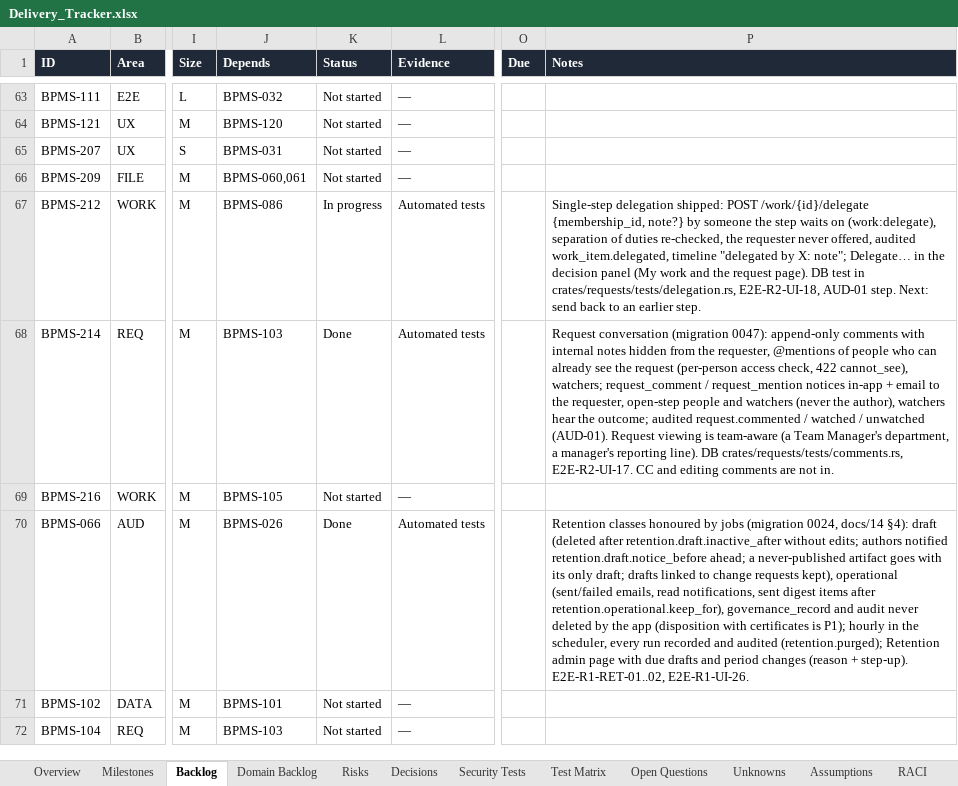
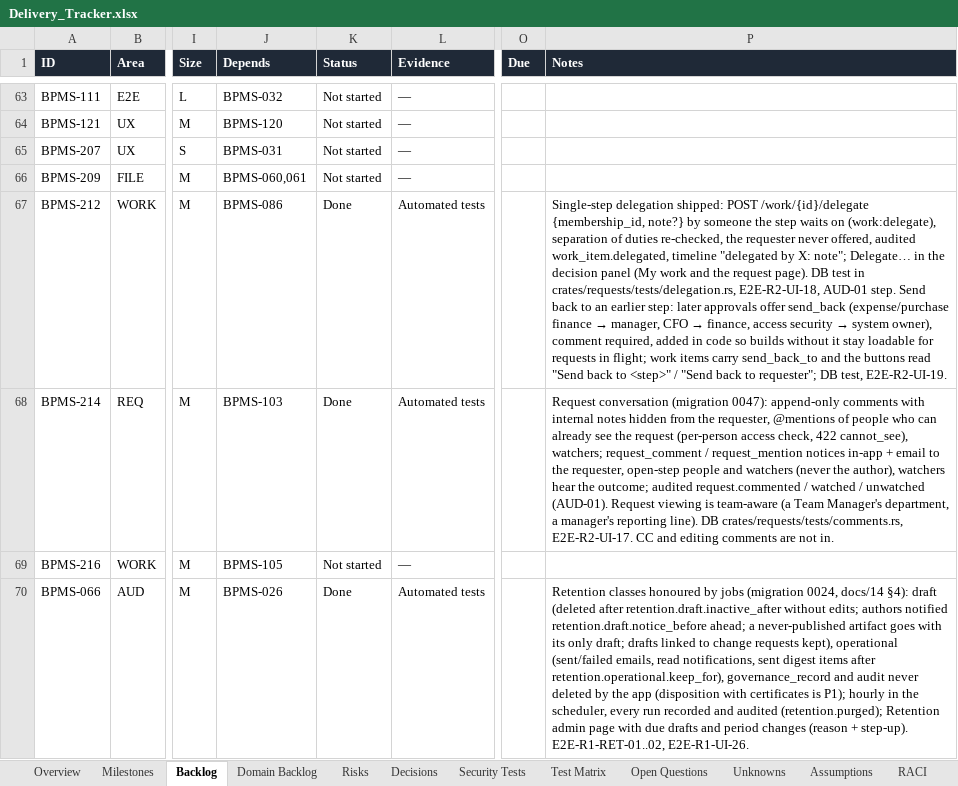
Before and after one commit to CasualOffice/Procera, an Excel workbook: trackers/Delivery_Tracker.xlsx, sheet Backlog, drawn as a sheet; only a part is shown, gaps mark what is left out; the shorter side is filled out with more unchanged rows; values as stored, in another font and other column widths than the file's, no borders; conditional formats and table styles not drawn; the diff names each change by its address in the sheet, - before the commit and + after, or states it on an @@ line.

Commit message:
feat(BPMS-212): send a request back to an earlier approval step
Later approvals in the built-ins offer send_back: expense and purchase
finance → manager, CFO → finance, access security → system owner. Added in
code (like file fields) so the builds without it stay loadable for requests
already in flight. A comment is required; work items carry send_back_to and
the panel reads 'Send back to <step>' beside 'Send back to requester'; the
timeline says 'sent back to an earlier step'. DB test, E2E-R2-UI-19.

Signed-off-by: sachin sarwa <schnsrw@gmail.com>

```diff
--- a/trackers/Delivery_Tracker.xlsx (sheet Backlog)
+++ b/trackers/Delivery_Tracker.xlsx (sheet Backlog)
-K67 (Status): In progress
+K67 (Status): Done
@@ P67 (Notes): …AUD-01 step. Next: send back to an earlier step. → …AUD-01 step. Send back to an earlier step: later approvals offer send_back (expense/purchase finance → manager, CFO → finance, access security → system owner), comment required, added in code so builds without it stay loadable for requests in flight; work items carry send_back_to and the buttons read "Send back to <step>" / "Send back to requester"; DB test, E2E-R2-UI-19. @@
```
Also changed, not shown: sheet Domain Backlog, 15 other files.
